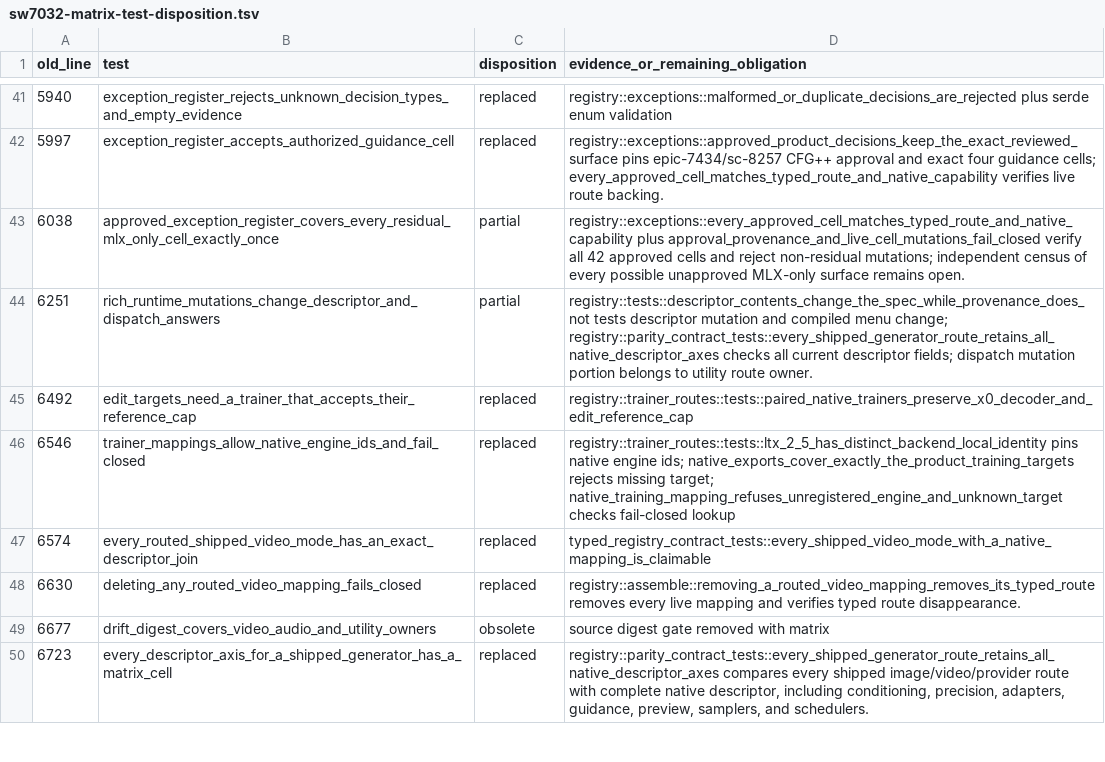
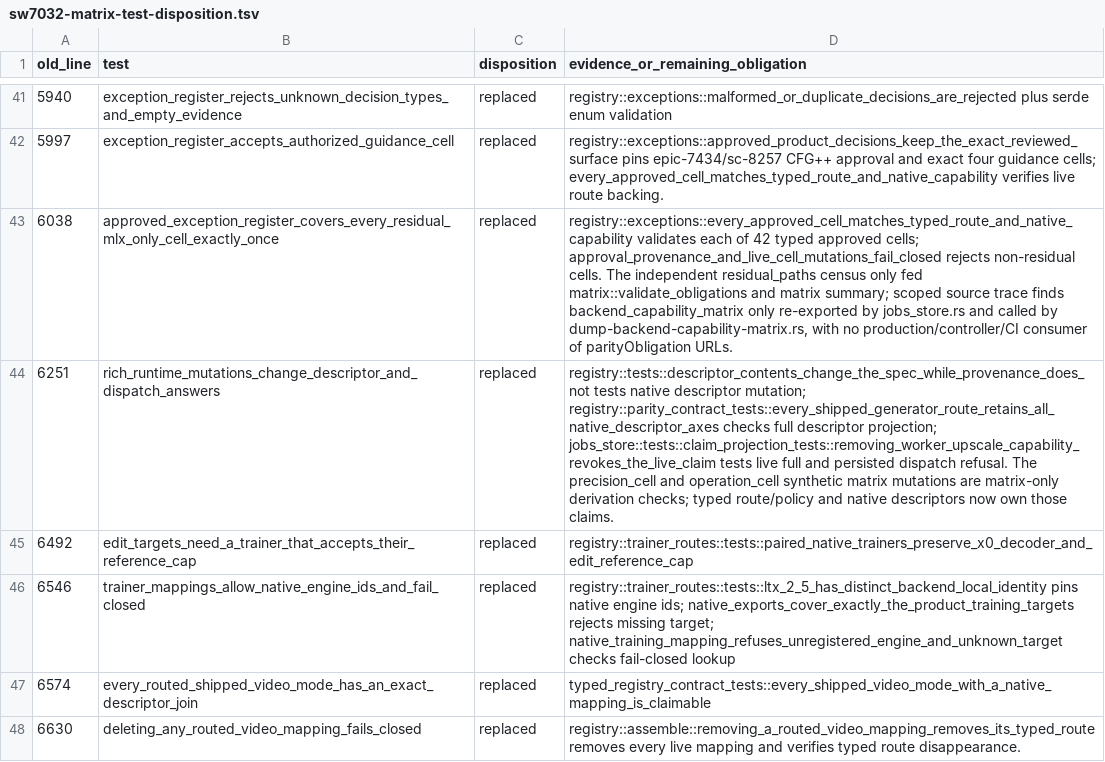
Before and after one commit to SceneWorks/SceneWorks, a TSV file: docs/architecture/shared-generation-architecture/evidence/sw7032-matrix-test-disposition.tsv, drawn as a sheet; only a part is shown, gaps mark what is left out; the shorter side is filled out with more unchanged rows; the diff names each change by its address in the sheet, - before the commit and + after, or states it on an @@ line.

Commit message:
test: guard live upscale claim after capability loss

```diff
--- a/docs/architecture/shared-generation-architecture/evidence/sw7032-matrix-test-disposition.tsv
+++ b/docs/architecture/shared-generation-architecture/evidence/sw7032-matrix-test-disposition.tsv
-C43:C44 (disposition): partial
+C43:C44 (disposition): replaced
-D43 (evidence_or_remaining_obligation): registry::exceptions::every_approved_cell_matches_typed_route_and_native_capability plus approval_provenance_and_live_cell_mutations_fail_closed verify all 42 approved cells and reject non-residual mutations; independent census of every possible unapproved MLX-only surface remains open.
+D43 (evidence_or_remaining_obligation): registry::exceptions::every_approved_cell_matches_typed_route_and_native_capability validates each of 42 typed approved cells; approval_provenance_and_live_cell_mutations_fail_closed rejects non-residual cells. The independent residual_paths census only fed matrix::validate_obligations and matrix summary; scoped source trace finds backend_capability_matrix only re-exported by jobs_store.rs and called by dump-backend-capability-matrix.rs, with no production/controller/CI consumer of parityObligation URLs.
-D44 (evidence_or_remaining_obligation): registry::tests::descriptor_contents_change_the_spec_while_provenance_does_not tests descriptor mutation and compiled menu change; registry::parity_contract_tests::every_shipped_generator_route_retains_all_native_descriptor_axes checks all current descriptor fields; dispatch mutation portion belongs to utility route owner.
+D44 (evidence_or_remaining_obligation): registry::tests::descriptor_contents_change_the_spec_while_provenance_does_not tests native descriptor mutation; registry::parity_contract_tests::every_shipped_generator_route_retains_all_native_descriptor_axes checks full descriptor projection; jobs_store::tests::claim_projection_tests::removing_worker_upscale_capability_revokes_the_live_claim tests live full and persisted dispatch refusal. The precision_cell and operation_cell synthetic matrix mutations are matrix-only derivation checks; typed route/policy and native descriptors now own those claims.
```
Also changed, not shown: 1 other file.
